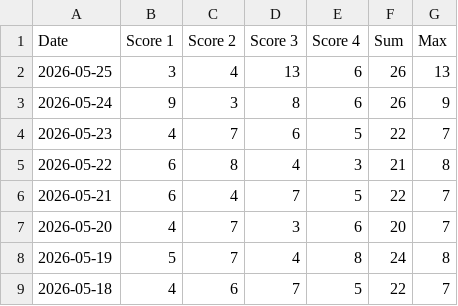
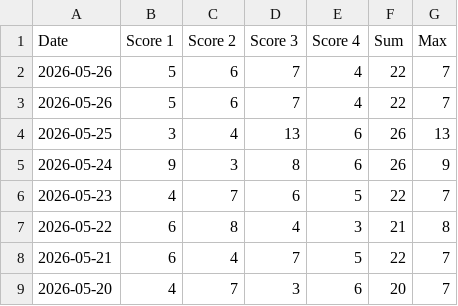
Before and after one commit to philc622/quordle-data, a CSV file: quordle_scores.csv, drawn as a sheet; only a part is shown; the shorter side is filled out with more unchanged rows; the diff names each change by its address in the sheet, - before the commit and + after, or states it on an @@ line.

Commit message:
latest quordle data

```diff
--- a/quordle_scores.csv
+++ b/quordle_scores.csv
+row 2: 2026-05-26 | 5 | 6 | 7 | 4 | 22 | 7
+row 3: 2026-05-26 | 5 | 6 | 7 | 4 | 22 | 7
```
